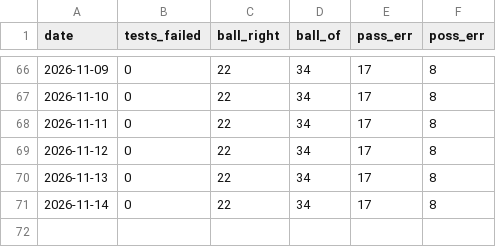
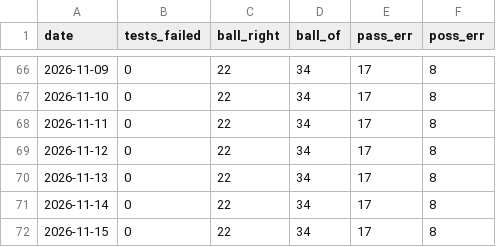
Before and after one commit to danielzh1nt0/ipanema-analysis, a TSV file: results/nightly/history.tsv, drawn as a sheet; only a part is shown, gaps mark what is left out; the diff names each change by its address in the sheet, - before the commit and + after, or states it on an @@ line.

Commit message:
nightly check 2026-11-15

```diff
--- a/results/nightly/history.tsv
+++ b/results/nightly/history.tsv
+row 72: 2026-11-15 | 0 | 22 | 34 | 17 | 8
```
Also changed, not shown: 16 other files.
